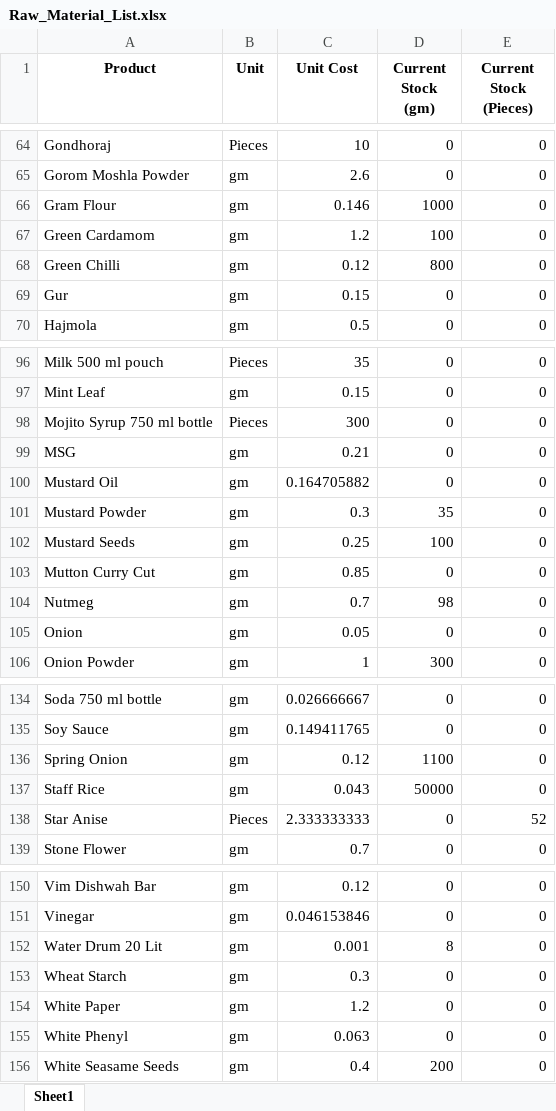
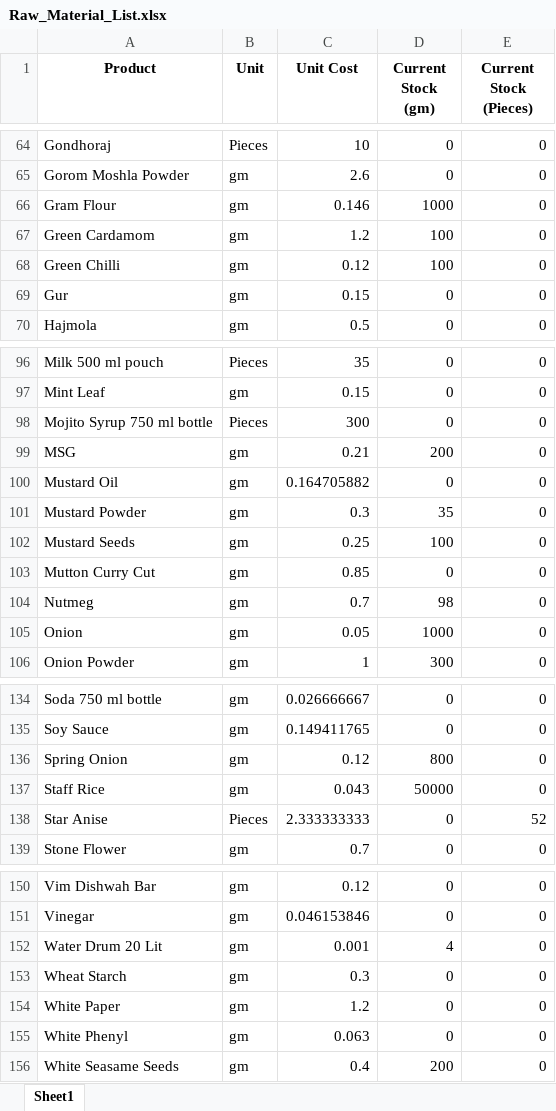
Before and after one commit to debarshiMondal/production_recipe_management_tool, an Excel workbook: production_recipe_management_tool_v1.1/data/Raw_Material_List.xlsx, sheet Sheet1, drawn as a sheet; only a part is shown, gaps mark what is left out; values as stored, in another font and other column widths than the file's, no borders; the diff covers the shown part only; the diff names each change by its address in the sheet, - before the commit and + after, or states it on an @@ line.

```diff
--- a/production_recipe_management_tool_v1.1/data/Raw_Material_List.xlsx (sheet Sheet1)
+++ b/production_recipe_management_tool_v1.1/data/Raw_Material_List.xlsx (sheet Sheet1)
-D68 (Current Stock (gm)): 800
+D68 (Current Stock (gm)): 100
-D99 (Current Stock (gm)): 0
+D99 (Current Stock (gm)): 200
-D105 (Current Stock (gm)): 0
+D105 (Current Stock (gm)): 1000
-D136 (Current Stock (gm)): 1100
+D136 (Current Stock (gm)): 800
-D152 (Current Stock (gm)): 8
+D152 (Current Stock (gm)): 4
```
Also changed, not shown: 1 added row and 15 edited cells elsewhere in this sheet, production_recipe_management_tool_v1.1/data/Own_Production_Products_List.xlsx, production_recipe_management_tool_v1.1/data/Packaging_Material_List.xlsx, 24 other files.
